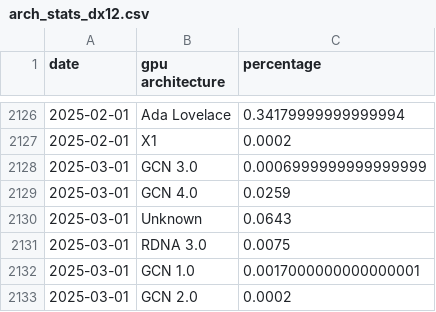
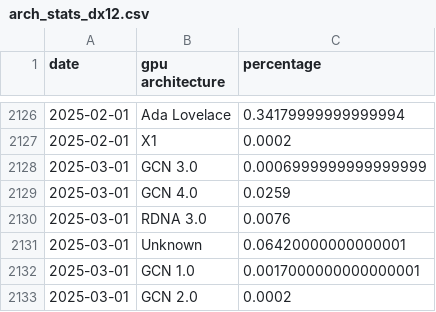
Before and after one commit to Devaniti/SteamHWSurveyGPUArchStats, a CSV file: arch_stats_dx12.csv, drawn as a sheet; only a part is shown, gaps mark what is left out.

```diff
--- a/arch_stats_dx12.csv
+++ b/arch_stats_dx12.csv
@@ -2129,4 +2129,4 @@ date,gpu architecture,percentage
 2025-03-01,GCN 4.0,0.0259
-2025-03-01,Unknown,0.0643
-2025-03-01,RDNA 3.0,0.0075
+2025-03-01,RDNA 3.0,0.0076
+2025-03-01,Unknown,0.06420000000000001
 2025-03-01,GCN 1.0,0.0017000000000000001
```
Also changed, not shown: arch_mapping.csv, arch_stats.csv, 2 other files.
